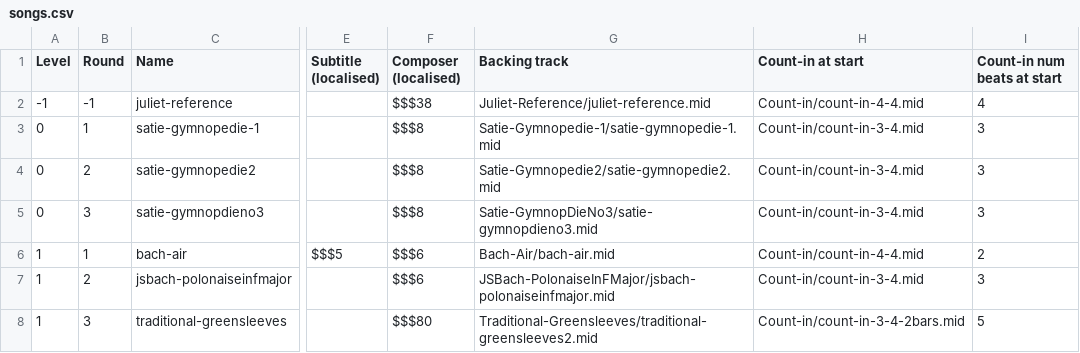
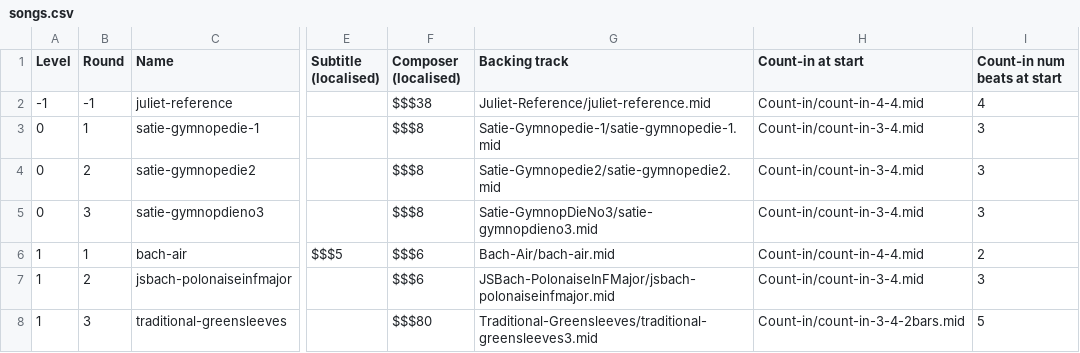
Before and after one commit to amju-games/music-theory, a CSV file: Assets/Songs/songs.csv, drawn as a sheet; only a part is shown, gaps mark what is left out; the diff names each change by its address in the sheet, - before the commit and + after, or states it on an @@ line.

Commit message:
Urhhh... it seems like the midi file saved with --splitpoly has some kind of weirdness, where long notes are being cut short. TODO investigate further. This version of greensleeves has the player and backing notes separated -- I did it by hand tho :(

```diff
--- a/Assets/Songs/songs.csv
+++ b/Assets/Songs/songs.csv
-G8 (Backing track): Traditional-Greensleeves/traditional-greensleeves2.mid
+G8 (Backing track): Traditional-Greensleeves/traditional-greensleeves3.mid
```
Also changed, not shown: 1 other file.
